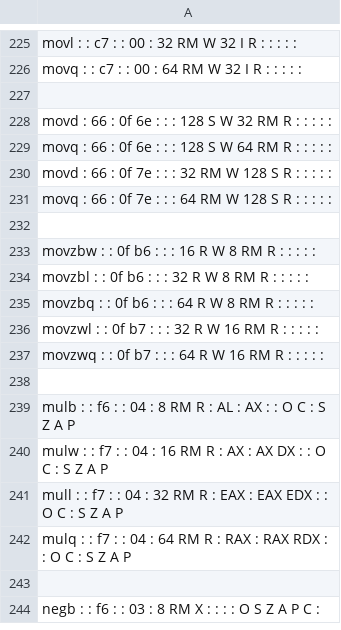
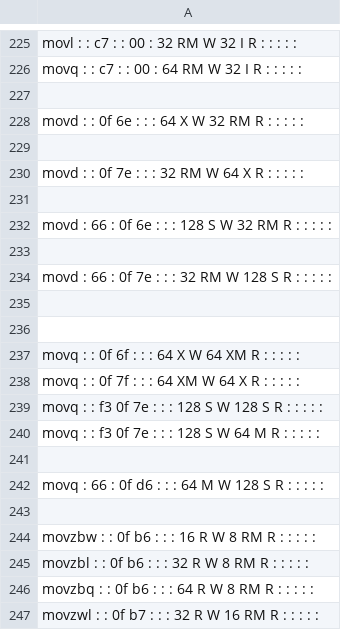
Before and after one commit to StanfordPL/x64asm, a CSV file: src/codegen/x64.csv, drawn as a sheet; only a part is shown, gaps mark what is left out; the shorter side is filled out with more unchanged rows.

Commit message:
Some edits for movd and movq.

```diff
--- a/src/codegen/x64.csv
+++ b/src/codegen/x64.csv
@@ -227,6 +227,17 @@ movq :  : c7 :  : 00 :  64  RM  W   32  I  R   :  :  :  :  :
 
+movd :  :  0f  6e  :  :  :  64  X  W   32  RM  R   :  :  :  :  :
+
+movd :  :  0f  7e  :  :  :  32  RM  W   64  X  R   :  :  :  :  :
+
 movd : 66 :  0f  6e  :  :  :  128  S  W   32  RM  R   :  :  :  :  :
-movq : 66 :  0f  6e  :  :  :  128  S  W   64  RM  R   :  :  :  :  :
+
 movd : 66 :  0f  7e  :  :  :  32  RM  W   128  S  R   :  :  :  :  :
-movq : 66 :  0f  7e  :  :  :  64  RM  W   128  S  R   :  :  :  :  :
+
+
+movq :  :  0f  6f  :  :  :  64  X  W   64  XM  R   :  :  :  :  :
+movq :  :  0f  7f  :  :  :  64  XM  W   64  X  R   :  :  :  :  :
+movq :  :  f3  0f  7e  :  :  :  128  S  W   128  S  R   :  :  :  :  :
+movq :  :  f3  0f  7e  :  :  :  128  S  W   64  M  R   :  :  :  :  :
+
+movq : 66 :  0f  d6  :  :  :  64  M  W   128  S  R   :  :  :  :  :
 
```
Also changed, not shown: 1 other file.
